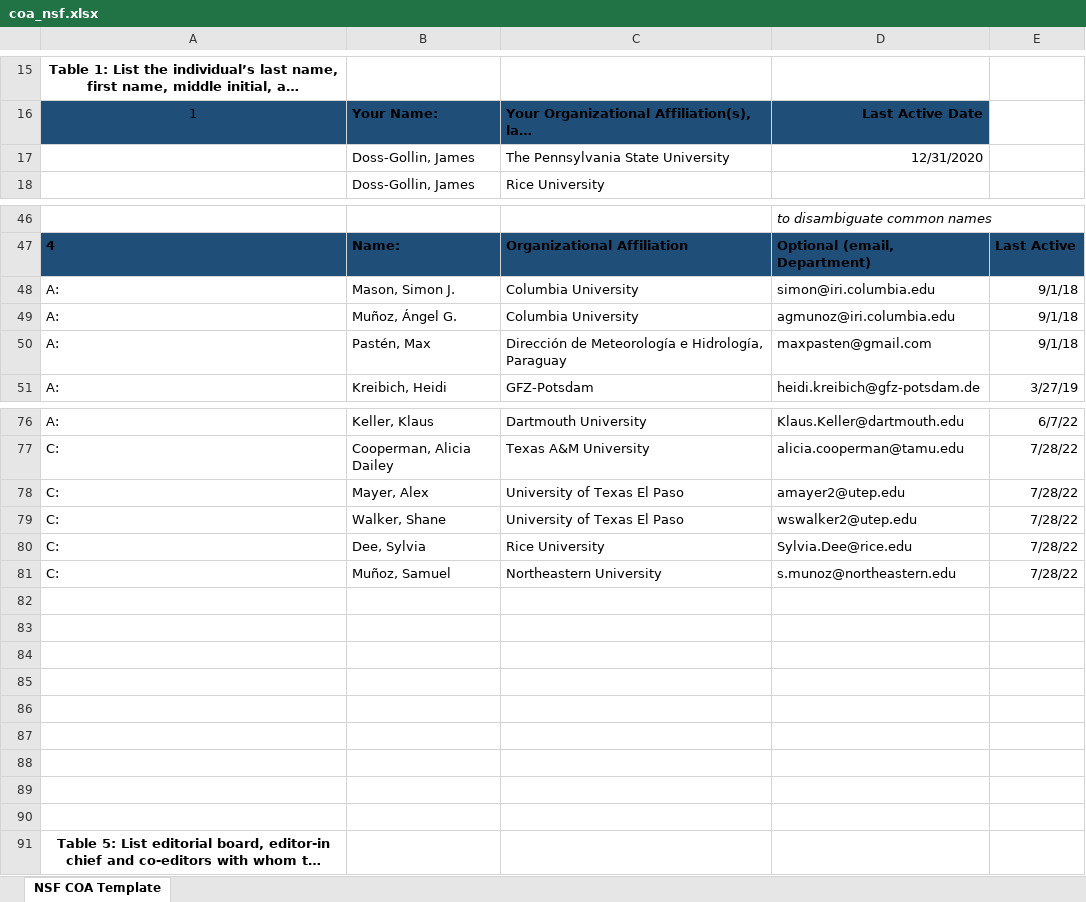
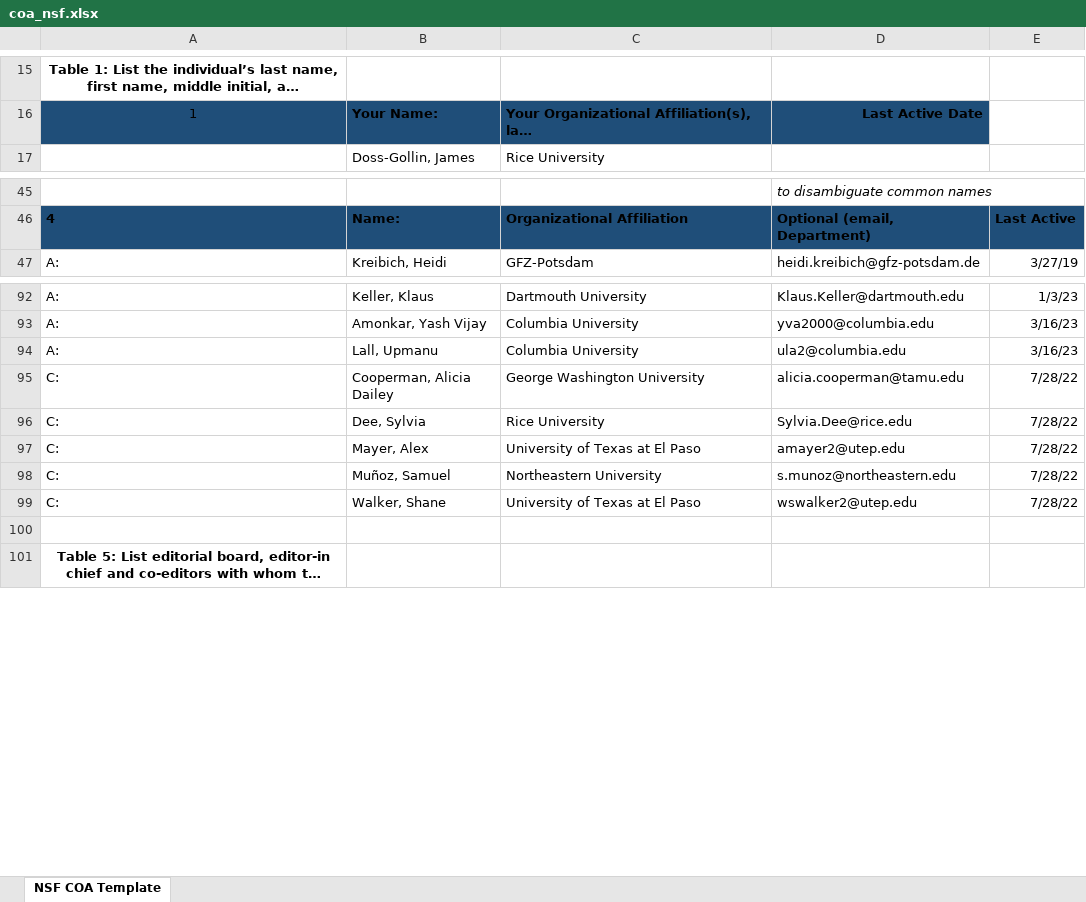
Before and after one commit to vsrikrish/my-cv, an Excel workbook: coa/coa_nsf.xlsx, sheet NSF COA Template, drawn as a sheet; only a part is shown, gaps mark what is left out; long unchanged cells end in …; values as stored, in another font and other column widths than the file's, no borders; table styles not drawn; removed rows and columns are numbered as before the commit, all else as after; the diff covers the shown part only; the diff names each change by its address in the sheet, - before the commit and + after, or states it on an @@ line.

```diff
--- a/coa/coa_nsf.xlsx (sheet NSF COA Template)
+++ b/coa/coa_nsf.xlsx (sheet NSF COA Template)
-row 17:  | Doss-Gollin, James | The Pennsylvania State University | 12/31/2020
-row 48: A: | Mason, Simon J. | Columbia University | simon@iri.columbia.edu | 9/1/18
-row 49: A: | Muñoz, Ángel G. | Columbia University | agmunoz@iri.columbia.edu | 9/1/18
-row 50: A: | Pastén, Max | Dirección de Meteorología e Hidrología, Paraguay | maxpasten@gmail.com | 9/1/18
-E92: 6/7/22
+E92: 1/3/23
+row 93: A: | Amonkar, Yash Vijay | Columbia University | yva2000@columbia.edu | 3/16/23
+row 94: A: | Lall, Upmanu | Columbia University | ula2@columbia.edu | 3/16/23
-C95: Texas A&M University
+C95: George Washington University
-row 78: C: | Mayer, Alex | University of Texas El Paso | amayer2@utep.edu | 7/28/22
-row 79: C: | Walker, Shane | University of Texas El Paso | wswalker2@utep.edu | 7/28/22
+row 97: C: | Mayer, Alex | University of Texas at El Paso | amayer2@utep.edu | 7/28/22
-row 99: (empty)
+row 99: C: | Walker, Shane | University of Texas at El Paso | wswalker2@utep.edu | 7/28/22
-row 83: (empty)
-row 84: (empty)
-row 85: (empty)
-row 86: (empty)
-row 87: (empty)
-row 88: (empty)
-row 89: (empty)
```
Also changed, not shown: 27 added rows, 7 removed rows and 3 edited cells elsewhere in this sheet, 1 other file.
